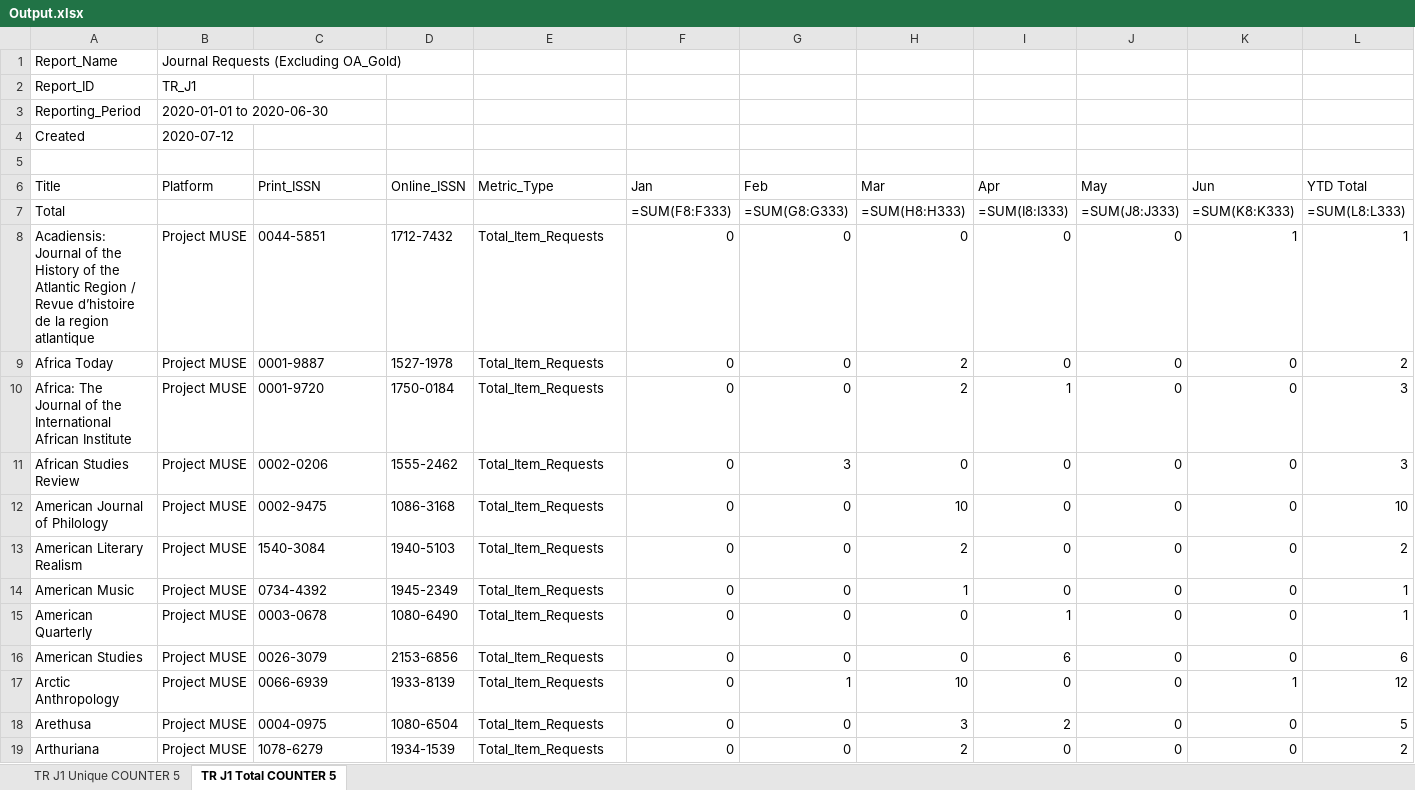
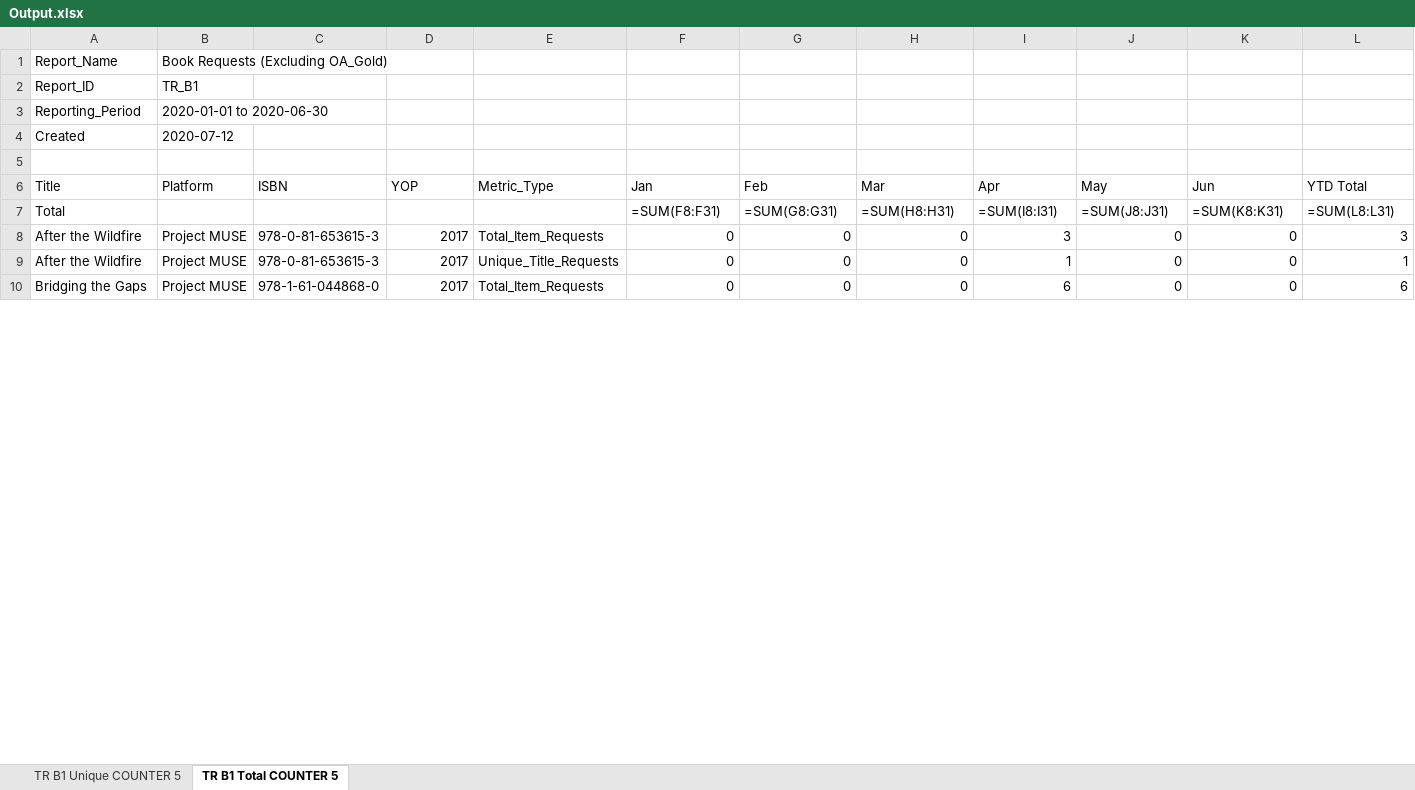
Before and after one commit to Ideopunk/COUNTER-formatter, an Excel workbook: Output.xlsx, sheet TR B1 Total COUNTER 5, drawn as a sheet; only a part is shown; values as stored, in another font and other column widths than the file's, no cell formats; formulas without a stored value are shown as written; removed rows and columns are numbered as before the commit, all else as after; the diff covers the shown part only; the diff names each change by its address in the sheet, - before the commit and + after, or states it on an @@ line.

```diff
--- a/Output.xlsx (sheet TR B1 Total COUNTER 5)
+++ b/Output.xlsx (sheet TR B1 Total COUNTER 5)
-sheet tab: TR J1 Unique COUNTER 5
+sheet tab: TR B1 Unique COUNTER 5
-sheet tab: TR J1 Total COUNTER 5
+sheet tab: TR B1 Total COUNTER 5
-B1 (Platform): Journal Requests (Excluding OA_Gold)
+B1 (Platform): Book Requests (Excluding OA_Gold)
-B2 (Platform): TR_J1
+B2 (Platform): TR_B1
-C6: Print_ISSN
+C6: ISBN
-D6: Online_ISSN
+D6: YOP
-F7 (Jan): =SUM(F8:F333)
+F7 (Jan): =SUM(F8:F31)
-G7 (Feb): =SUM(G8:G333)
+G7 (Feb): =SUM(G8:G31)
-H7 (Mar): =SUM(H8:H333)
+H7 (Mar): =SUM(H8:H31)
-I7 (Apr): =SUM(I8:I333)
+I7 (Apr): =SUM(I8:I31)
-J7 (May): =SUM(J8:J333)
+J7 (May): =SUM(J8:J31)
-K7 (Jun): =SUM(K8:K333)
+K7 (Jun): =SUM(K8:K31)
-L7 (YTD Total): =SUM(L8:L333)
+L7 (YTD Total): =SUM(L8:L31)
-row 8: Acadiensis: Journal of the History of the Atlantic Region / Revue d’histoire de la region atlantique | Project MUSE | 0044-5851 | 1712-7432 | Total_Item_Requests | 0 | 0 | 0 | 0 | 0 | 1 | 1
-row 9: Africa Today | Project MUSE | 0001-9887 | 1527-1978 | Total_Item_Requests | 0 | 0 | 2 | 0 | 0 | 0 | 2
-A8 (Title): Africa: The Journal of the International African Institute
+A8 (Title): After the Wildfire
-C8 (ISBN): 0001-9720
+C8 (ISBN): 978-0-81-653615-3
-D8 (YOP): 1750-0184
+D8 (YOP): 2017
-H8 (Mar): 2
+H8 (Mar): 0
-I8 (Apr): 1
+I8 (Apr): 3
-row 11: African Studies Review | Project MUSE | 0002-0206 | 1555-2462 | Total_Item_Requests | 0 | 3 | 0 | 0 | 0 | 0 | 3
-row 12: American Journal of Philology | Project MUSE | 0002-9475 | 1086-3168 | Total_Item_Requests | 0 | 0 | 10 | 0 | 0 | 0 | 10
-row 13: American Literary Realism | Project MUSE | 1540-3084 | 1940-5103 | Total_Item_Requests | 0 | 0 | 2 | 0 | 0 | 0 | 2
-row 14: American Music | Project MUSE | 0734-4392 | 1945-2349 | Total_Item_Requests | 0 | 0 | 1 | 0 | 0 | 0 | 1
-A9 (Title): American Quarterly
+A9 (Title): After the Wildfire
-C9 (ISBN): 0003-0678
+C9 (ISBN): 978-0-81-653615-3
-D9 (YOP): 1080-6490
+D9 (YOP): 2017
-E9 (Metric_Type): Total_Item_Requests
+E9 (Metric_Type): Unique_Title_Requests
-A10 (Title): American Studies
+A10 (Title): Bridging the Gaps
-C10 (ISBN): 0026-3079
+C10 (ISBN): 978-1-61-044868-0
-D10 (YOP): 2153-6856
+D10 (YOP): 2017
-row 17: Arctic Anthropology | Project MUSE | 0066-6939 | 1933-8139 | Total_Item_Requests | 0 | 1 | 10 | 0 | 0 | 1 | 12
-row 18: Arethusa | Project MUSE | 0004-0975 | 1080-6504 | Total_Item_Requests | 0 | 0 | 3 | 2 | 0 | 0 | 5
-row 19: Arthuriana | Project MUSE | 1078-6279 | 1934-1539 | Total_Item_Requests | 0 | 0 | 2 | 0 | 0 | 0 | 2
```
Also changed, not shown: 1 added row, 131 removed rows and 79 edited cells elsewhere in this sheet, sheet TR B1 Unique COUNTER 5, cell formats, 1 other file.
